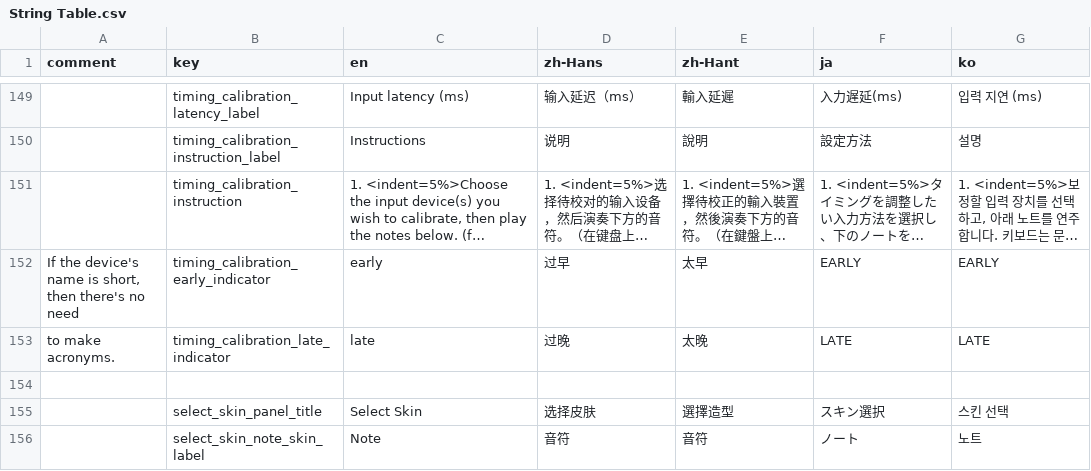
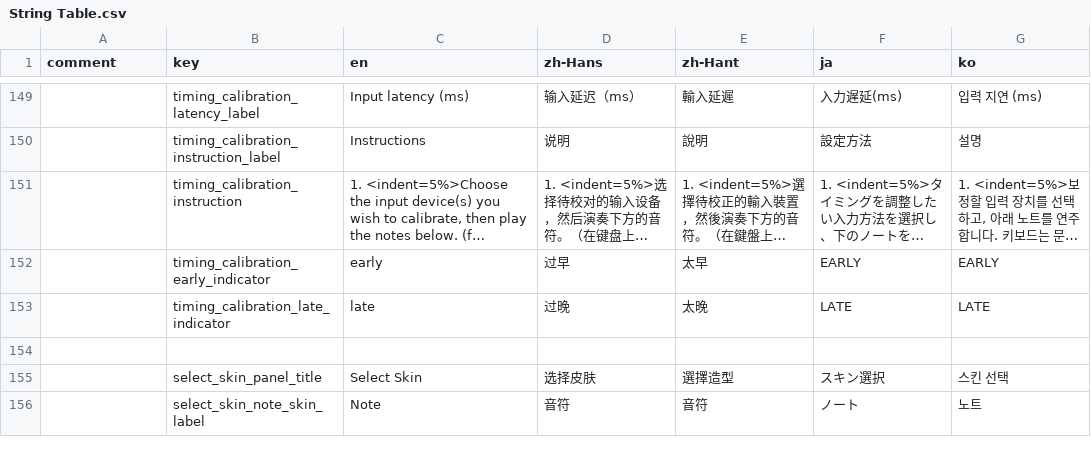
Before and after one commit to techmania-team/techmania, a CSV file: TECHMANIA/Assets/String Table.csv, drawn as a sheet; only a part is shown, gaps mark what is left out; long unchanged cells end in …; the diff names each change by its address in the sheet, - before the commit and + after, or states it on an @@ line.

```diff
--- a/TECHMANIA/Assets/String Table.csv
+++ b/TECHMANIA/Assets/String Table.csv
-A152 (comment): If the device's name is short, then there's no need
+A152 (comment): (empty)
-A153 (comment): to make acronyms.
+A153 (comment): (empty)
```
Also changed, not shown: 3 other files.
